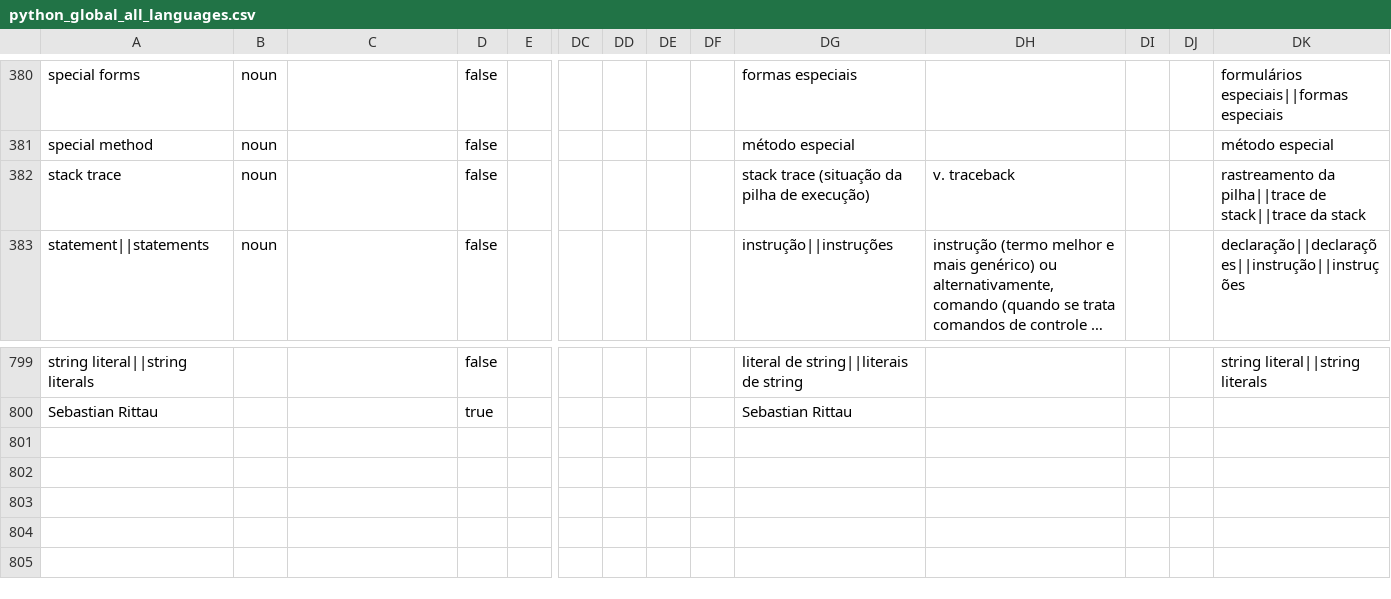
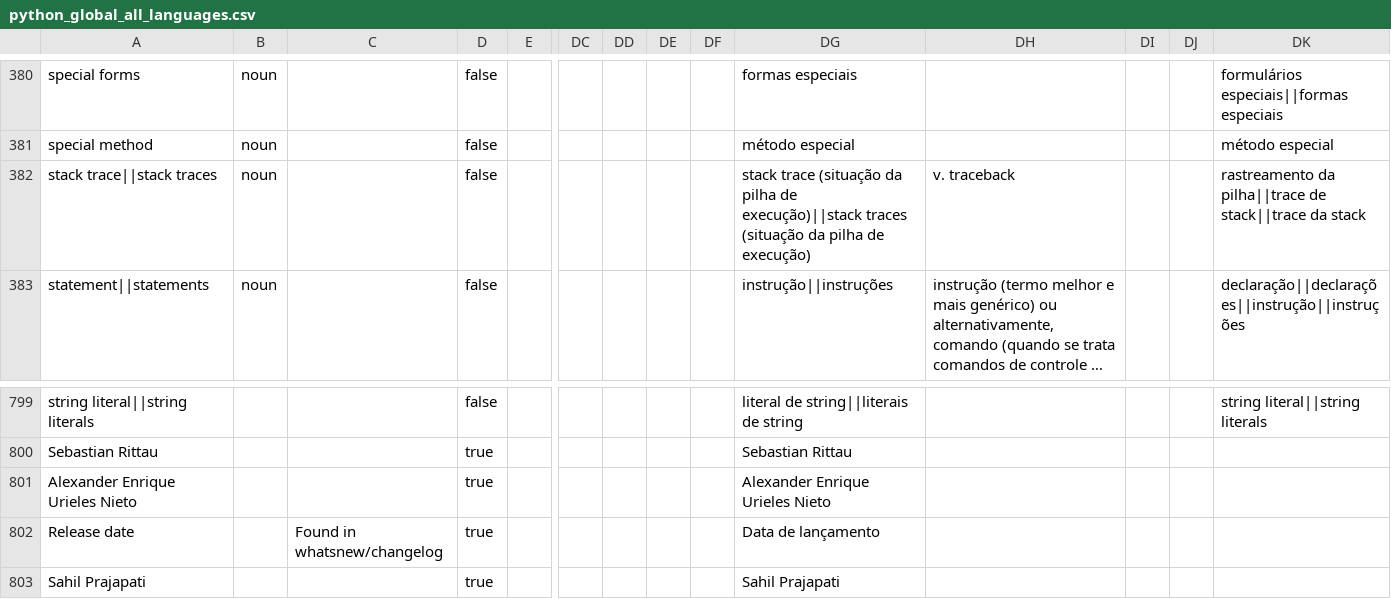
Before and after one commit to python-docs-translations/transifex-automations, a CSV file: python_global_all_languages.csv, drawn as a sheet; only a part is shown, gaps mark what is left out; long unchanged cells end in …; rows hold the shown columns only; the diff names each change by its address in the sheet, - before the commit and + after, or states it on an @@ line.

Commit message:
Add glossary as of 01/11/2025

```diff
--- a/python_global_all_languages.csv
+++ b/python_global_all_languages.csv
-A382: stack trace
+A382: stack trace||stack traces
-DG382: …pilha de execução)
+DG382: …pilha de execução)||stack traces (situação da pilha de execução)
+row 801: Alexander Enrique Urieles Nieto |  |  | true |  |  |  |  |  | Alexander Enrique Urieles Nieto
+row 802: Release date |  | Found in whatsnew/changelog | true |  |  |  |  |  | Data de lançamento
+row 803: Sahil Prajapati |  |  | true |  |  |  |  |  | Sahil Prajapati
```
